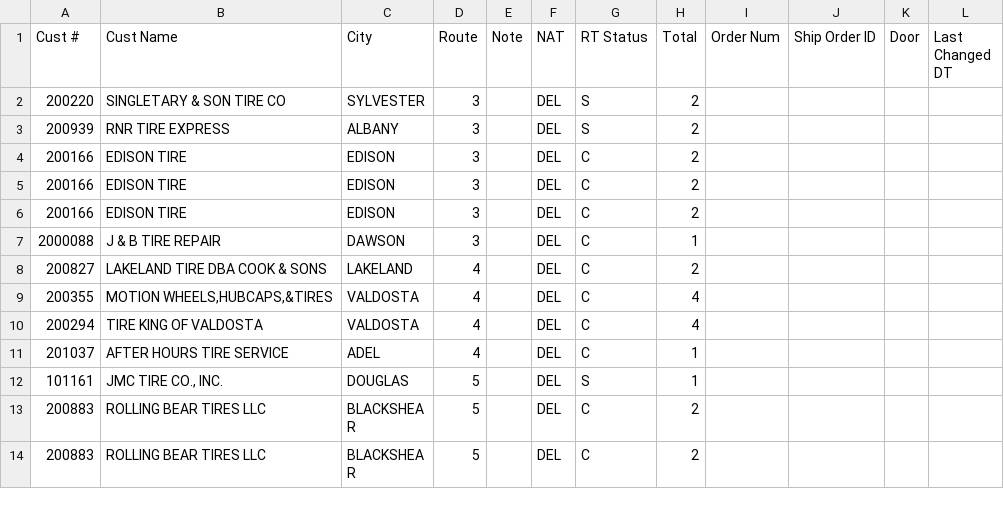
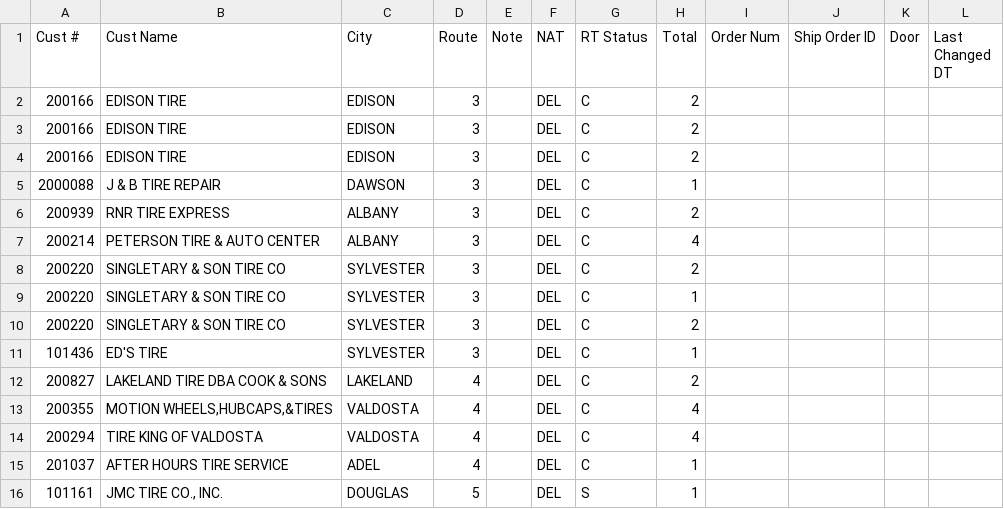
Before and after one commit to Casteel1983/td-dispatch, a CSV file: feed/2026-11-18_morning/dailyplan.csv, drawn as a sheet; only a part is shown; the shorter side is filled out with more unchanged rows; the diff covers the shown part only.

```diff
--- a/feed/2026-11-18_morning/dailyplan.csv
+++ b/feed/2026-11-18_morning/dailyplan.csv
@@ -1,4 +1,2 @@
 Cust #,Cust Name,City,Route,Note,NAT,RT Status,Total,Order Num,Ship Order ID,Door,Last Changed DT
-200220,SINGLETARY & SON TIRE CO,SYLVESTER,3,,DEL,S,2,,,,
-200939,RNR TIRE EXPRESS,ALBANY,3,,DEL,S,2,,,,
 200166,EDISON TIRE,EDISON,3,,DEL,C,2,,,,
@@ -7,2 +5,8 @@ Cust #,Cust Name,City,Route,Note,NAT,RT Status,Total,Order Num,Ship Order ID,Doo
 2000088,J & B TIRE REPAIR,DAWSON,3,,DEL,C,1,,,,
+200939,RNR TIRE EXPRESS,ALBANY,3,,DEL,C,2,,,,
+200214,PETERSON TIRE & AUTO CENTER,ALBANY,3,,DEL,C,4,,,,
+200220,SINGLETARY & SON TIRE CO,SYLVESTER,3,,DEL,C,2,,,,
+200220,SINGLETARY & SON TIRE CO,SYLVESTER,3,,DEL,C,1,,,,
+200220,SINGLETARY & SON TIRE CO,SYLVESTER,3,,DEL,C,2,,,,
+101436,ED'S TIRE,SYLVESTER,3,,DEL,C,1,,,,
 200827,LAKELAND TIRE DBA COOK & SONS,LAKELAND,4,,DEL,C,2,,,,
```
Also changed, not shown: 20 added rows and 1 edited cell elsewhere in this file, 6 other files.
